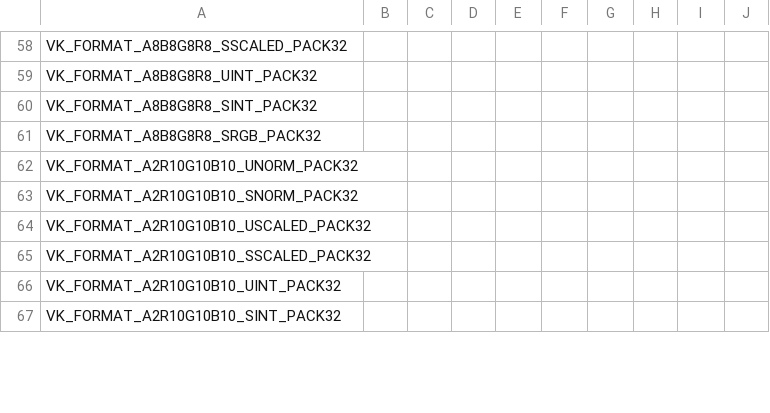
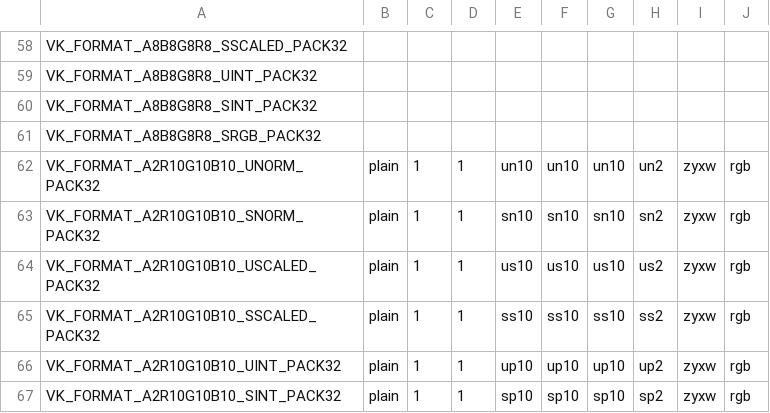
Before and after one commit to BNieuwenhuizen/mesa, a CSV file: src/amd/vulkan/vk_format_layout.csv, drawn as a sheet; only a part is shown, gaps mark what is left out; the diff covers the shown part only.

Commit message:
radv/format: add 2/10/10/10 formats

```diff
--- a/src/amd/vulkan/vk_format_layout.csv
+++ b/src/amd/vulkan/vk_format_layout.csv
@@ -61,7 +61,7 @@ VK_FORMAT_A8B8G8R8_SINT_PACK32,
 VK_FORMAT_A8B8G8R8_SRGB_PACK32,
-VK_FORMAT_A2R10G10B10_UNORM_PACK32,
-VK_FORMAT_A2R10G10B10_SNORM_PACK32,
-VK_FORMAT_A2R10G10B10_USCALED_PACK32,
-VK_FORMAT_A2R10G10B10_SSCALED_PACK32,
-VK_FORMAT_A2R10G10B10_UINT_PACK32,
-VK_FORMAT_A2R10G10B10_SINT_PACK32,
+VK_FORMAT_A2R10G10B10_UNORM_PACK32   , plain, 1, 1, un10, un10, un10, un2 , zyxw, rgb
+VK_FORMAT_A2R10G10B10_SNORM_PACK32   , plain, 1, 1, sn10, sn10, sn10, sn2 , zyxw, rgb
+VK_FORMAT_A2R10G10B10_USCALED_PACK32 , plain, 1, 1, us10, us10, us10, us2 , zyxw, rgb
+VK_FORMAT_A2R10G10B10_SSCALED_PACK32 , plain, 1, 1, ss10, ss10, ss10, ss2 , zyxw, rgb
+VK_FORMAT_A2R10G10B10_UINT_PACK32    , plain, 1, 1, up10, up10, up10, up2 , zyxw, rgb
+VK_FORMAT_A2R10G10B10_SINT_PACK32    , plain, 1, 1, sp10, sp10, sp10, sp2 , zyxw, rgb
```
Also changed, not shown: 54 edited cells elsewhere in this file.
